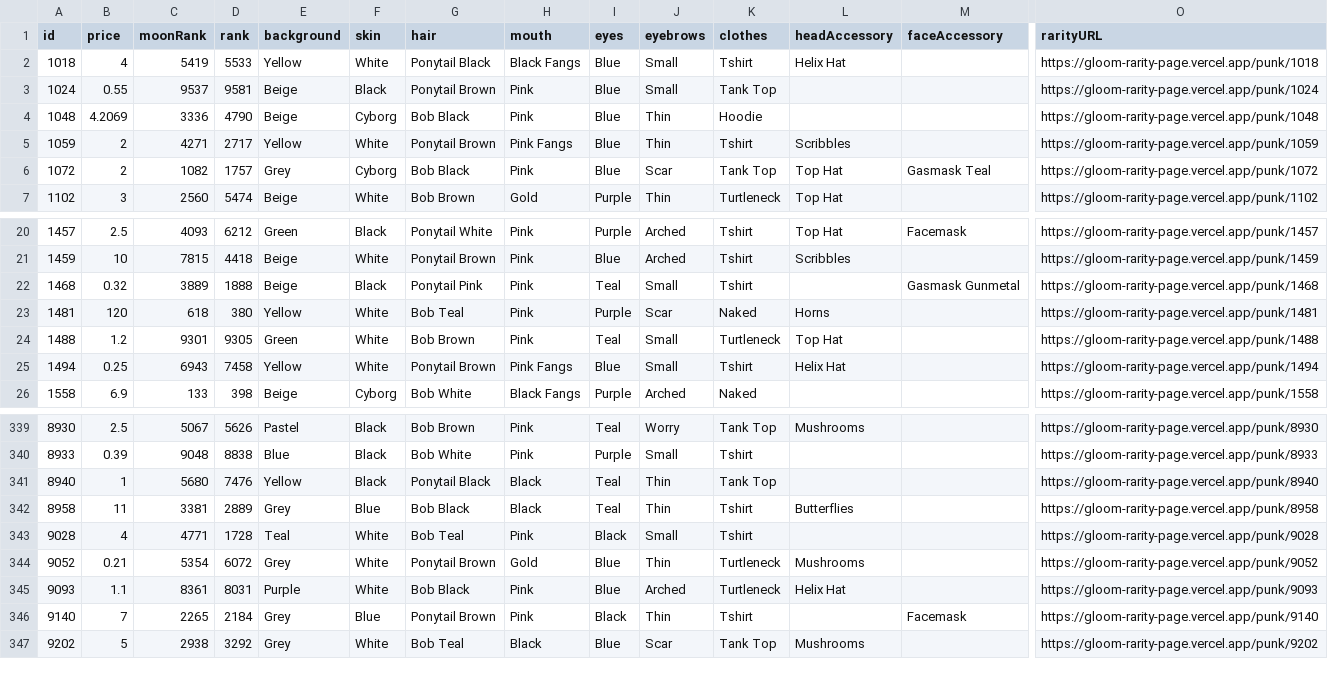
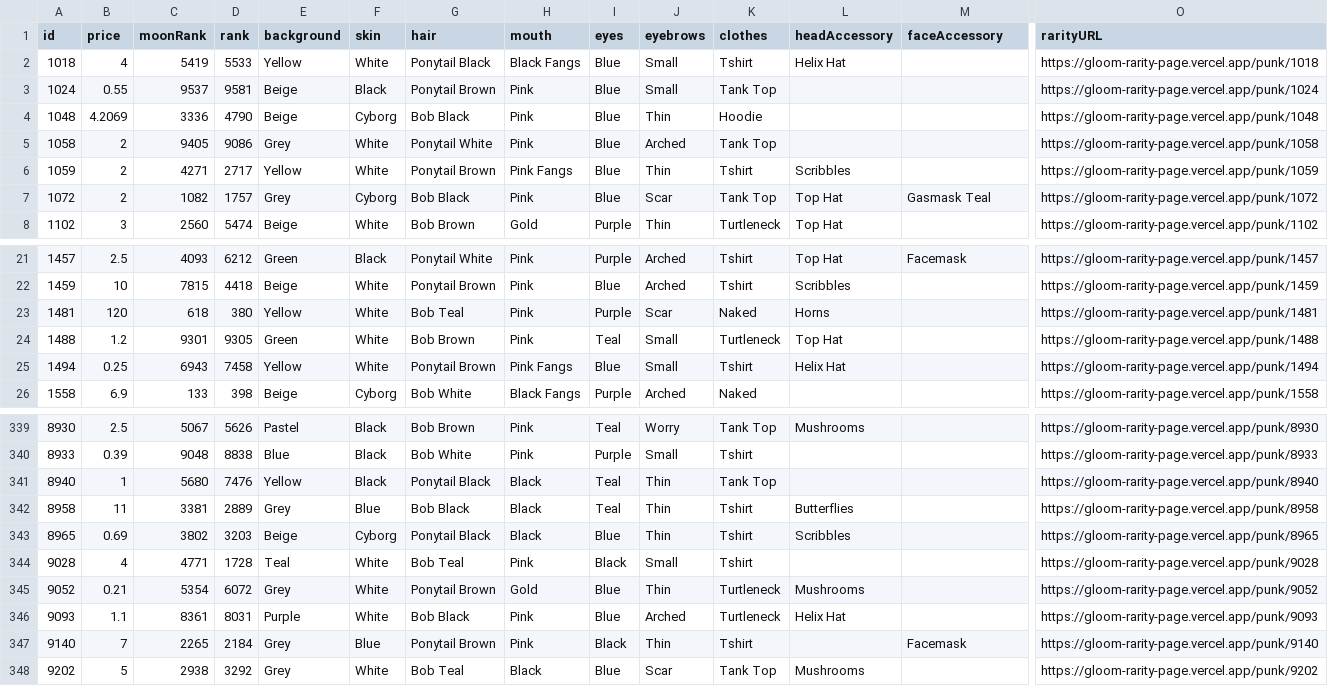
Before and after one commit to braposo/gloom-monitor, a CSV file: gloom-data-magiceden.csv, drawn as a sheet; only a part is shown, gaps mark what is left out; removed rows and columns are numbered as before the commit, all else as after; rows hold the shown columns only; the diff names each change by its address in the sheet, - before the commit and + after, or states it on an @@ line.

Commit message:
Flat: latest data (2021-11-30T01:07:57.807Z) {   "date": "2021-11-30T01:07:57.807Z",   "files": [     {       "name": "gloom-data-magiceden.csv",       "deltaBytes": 194,       "source": "https://api-mainnet.magiceden.io/rpc/getListedNFTsByQuery?q=%7B%22%24match%22%3A%7B%22collectionSymbol%22%3A%22gloom_punk_club%22%7D%2C%22%24sort%22%3A%7B%22takerAmount%22%3A1%2C%22createdAt%22%3A-1%7D%7D"     },     {       "name": "gloom-data-solanart.csv",       "deltaBytes": 3,       "source": "https://qzlsklfacc.medianetwork.cloud/nft_for_sale?collection=gloompunk"     }   ] }

```diff
--- a/gloom-data-magiceden.csv
+++ b/gloom-data-magiceden.csv
+row 5: 1058 | 2 | 9405 | 9086 | Grey | White | Ponytail White | Pink | Blue | Arched | Tank Top |  |  | https://gloom-rarity-page.vercel.app/punk/1058
-row 22: 1468 | 0.32 | 3889 | 1888 | Beige | Black | Ponytail Pink | Pink | Teal | Small | Tshirt |  | Gasmask Gunmetal | https://gloom-rarity-page.vercel.app/punk/1468
+row 343: 8965 | 0.69 | 3802 | 3203 | Beige | Cyborg | Ponytail Black | Black | Blue | Thin | Tshirt | Scribbles |  | https://gloom-rarity-page.vercel.app/punk/8965
```
Also changed, not shown: gloom-data-solanart.csv.
